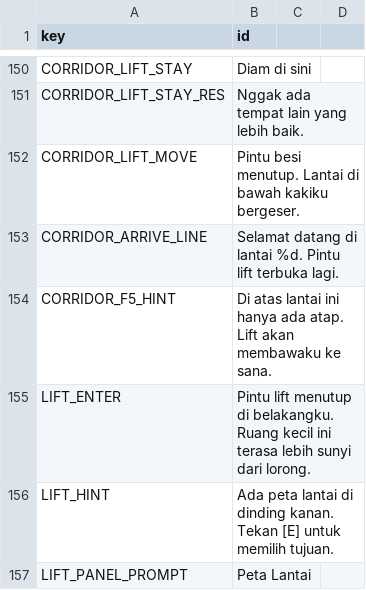
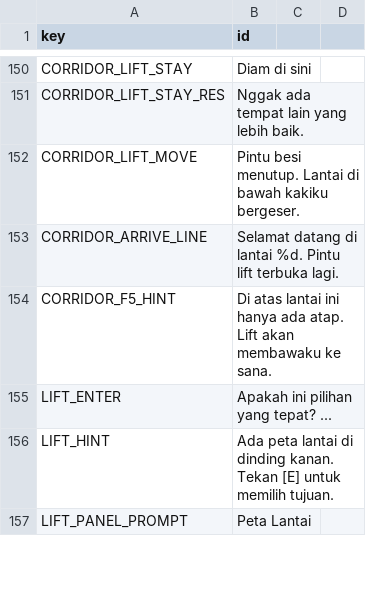
Before and after one commit to Zenixu/SevenMoons, a CSV file: data/localization/id.csv, drawn as a sheet; only a part is shown, gaps mark what is left out.

Commit message:
art+ui: kasur dirombak (kecil, bantal horizontal), cermin diturunkan, karakter 1.4x, ThoughtBox auto-hide, teks lift diganti

```diff
--- a/data/localization/id.csv
+++ b/data/localization/id.csv
@@ -154,3 +154,3 @@ CORRIDOR_ARRIVE_LINE,Selamat datang di lantai %d. Pintu lift terbuka lagi.
 CORRIDOR_F5_HINT,Di atas lantai ini hanya ada atap. Lift akan membawaku ke sana.
-LIFT_ENTER,Pintu lift menutup di belakangku. Ruang kecil ini terasa lebih sunyi dari lorong.
+LIFT_ENTER,Apakah ini pilihan yang tepat? ...
 LIFT_HINT,Ada peta lantai di dinding kanan. Tekan [E] untuk memilih tujuan.
```
Also changed, not shown: 9 other files.
